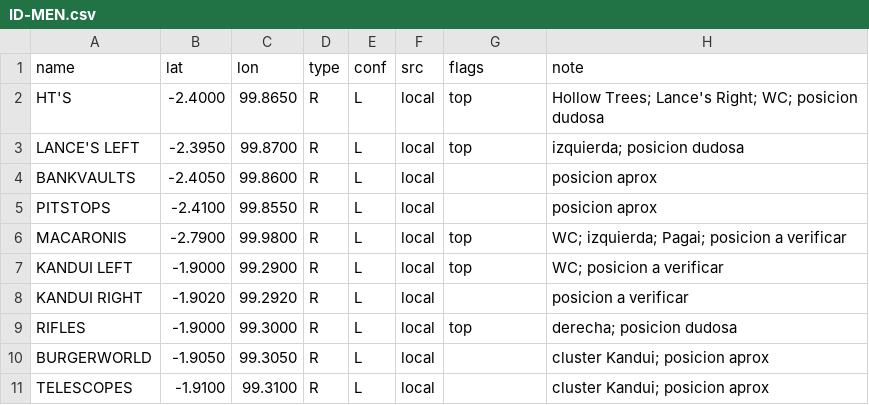
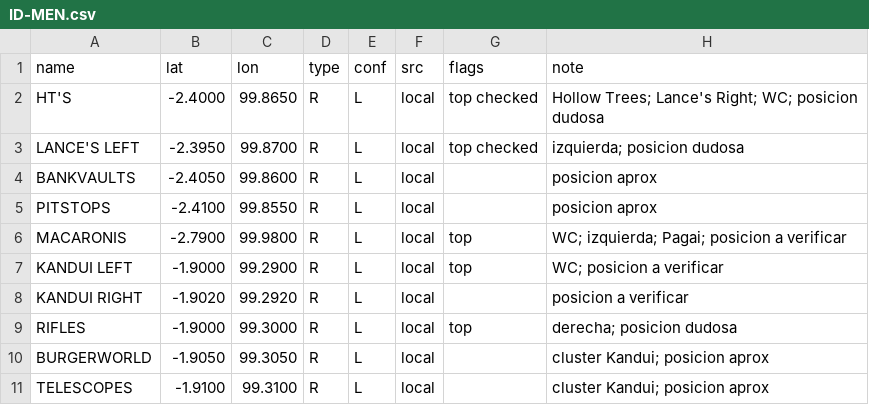
Before and after one commit to scgm11/surf-dawn-data, a CSV file: seeds/spots/ID-MEN.csv, drawn as a sheet.

```diff
--- a/seeds/spots/ID-MEN.csv
+++ b/seeds/spots/ID-MEN.csv
@@ -1,4 +1,4 @@
 name,lat,lon,type,conf,src,flags,note
-HT'S,-2.4000,99.8650,R,L,local,top,Hollow Trees; Lance's Right; WC; posicion dudosa
-LANCE'S LEFT,-2.3950,99.8700,R,L,local,top,izquierda; posicion dudosa
+HT'S,-2.4000,99.8650,R,L,local,top checked,Hollow Trees; Lance's Right; WC; posicion dudosa
+LANCE'S LEFT,-2.3950,99.8700,R,L,local,top checked,izquierda; posicion dudosa
 BANKVAULTS,-2.4050,99.8600,R,L,local,,posicion aprox
```
Also changed, not shown: seeds/spots/AU-NSW-SYD.csv, seeds/spots/AU-VIC-PI.csv, 22 other files.
